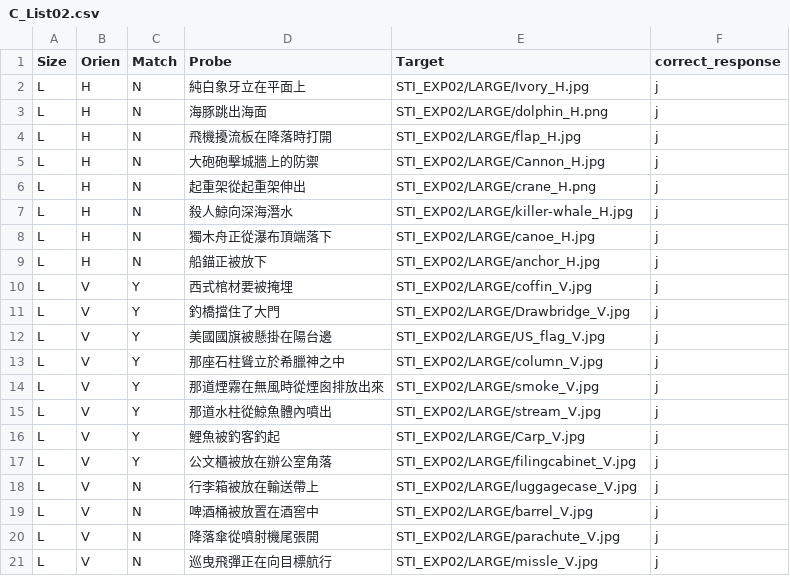
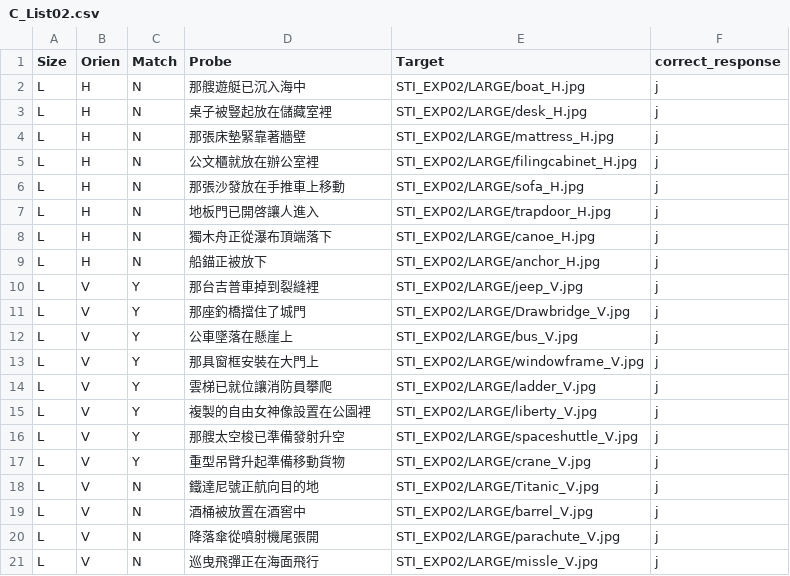
Before and after one commit to SCgeeker/SIM2016_PIC, a CSV file: EXP/C_List02.csv, drawn as a sheet; only a part is shown; the diff covers the shown part only.

```diff
--- a/EXP/C_List02.csv
+++ b/EXP/C_List02.csv
@@ -2,6 +2,6 @@
-"L","H","N","純白象牙立在平面上","STI_EXP02/LARGE/Ivory_H.jpg","j"
-"L","H","N","海豚跳出海面","STI_EXP02/LARGE/dolphin_H.png","j"
-"L","H","N","飛機擾流板在降落時打開","STI_EXP02/LARGE/flap_H.jpg","j"
-"L","H","N","大砲砲擊城牆上的防禦","STI_EXP02/LARGE/Cannon_H.jpg","j"
-"L","H","N","起重架從起重架伸出","STI_EXP02/LARGE/crane_H.png","j"
-"L","H","N","殺人鯨向深海潛水","STI_EXP02/LARGE/killer-whale_H.jpg","j"
+L,H,N,那艘遊艇已沉入海中,STI_EXP02/LARGE/boat_H.jpg,j
+L,H,N,桌子被豎起放在儲藏室裡,STI_EXP02/LARGE/desk_H.jpg,j
+L,H,N,那張床墊緊靠著牆壁,STI_EXP02/LARGE/mattress_H.jpg,j
+L,H,N,公文櫃就放在辦公室裡,STI_EXP02/LARGE/filingcabinet_H.jpg,j
+L,H,N,那張沙發放在手推車上移動,STI_EXP02/LARGE/sofa_H.jpg,j
+L,H,N,地板門已開啓讓人進入,STI_EXP02/LARGE/trapdoor_H.jpg,j
@@ -10,10 +10,10 @@
-"L","V","Y","西式棺材要被掩埋","STI_EXP02/LARGE/coffin_V.jpg","j"
-"L","V","Y","釣橋擋住了大門","STI_EXP02/LARGE/Drawbridge_V.jpg","j"
-"L","V","Y","美國國旗被懸掛在陽台邊","STI_EXP02/LARGE/US_flag_V.jpg","j"
-"L","V","Y","那座石柱聳立於希臘神之中","STI_EXP02/LARGE/column_V.jpg","j"
-"L","V","Y","那道煙霧在無風時從煙囪排放出來","STI_EXP02/LARGE/smoke_V.jpg","j"
-"L","V","Y","那道水柱從鯨魚體內噴出","STI_EXP02/LARGE/stream_V.jpg","j"
-"L","V","Y","鯉魚被釣客釣起","STI_EXP02/LARGE/Carp_V.jpg","j"
-"L","V","Y","公文櫃被放在辦公室角落","STI_EXP02/LARGE/filingcabinet_V.jpg","j"
-"L","V","N","行李箱被放在輸送帶上","STI_EXP02/LARGE/luggagecase_V.jpg","j"
-"L","V","N","啤酒桶被放置在酒窖中","STI_EXP02/LARGE/barrel_V.jpg","j"
+L,V,Y,那台吉普車掉到裂縫裡,STI_EXP02/LARGE/jeep_V.jpg,j
+L,V,Y,那座釣橋擋住了城門,STI_EXP02/LARGE/Drawbridge_V.jpg,j
+L,V,Y,公車墜落在懸崖上,STI_EXP02/LARGE/bus_V.jpg,j
+L,V,Y,那具窗框安裝在大門上,STI_EXP02/LARGE/windowframe_V.jpg,j
+L,V,Y,雲梯已就位讓消防員攀爬,STI_EXP02/LARGE/ladder_V.jpg,j
+L,V,Y,複製的自由女神像設置在公園裡,STI_EXP02/LARGE/liberty_V.jpg,j
+L,V,Y,那艘太空梭已準備發射升空,STI_EXP02/LARGE/spaceshuttle_V.jpg,j
+L,V,Y,重型吊臂升起準備移動貨物,STI_EXP02/LARGE/crane_V.jpg,j
+L,V,N,鐵達尼號正航向目的地,STI_EXP02/LARGE/Titanic_V.jpg,j
+L,V,N,酒桶被放置在酒窖中,STI_EXP02/LARGE/barrel_V.jpg,j
@@ -21 +21 @@
-"L","V","N","巡曳飛彈正在向目標航行","STI_EXP02/LARGE/missle_V.jpg","j"
+L,V,N,巡曳飛彈正在海面飛行,STI_EXP02/LARGE/missle_V.jpg,j
```
Also changed, not shown: 89 edited cells elsewhere in this file, EXP/C_List01.csv, EXP/C_List03.csv, 5 other files.
